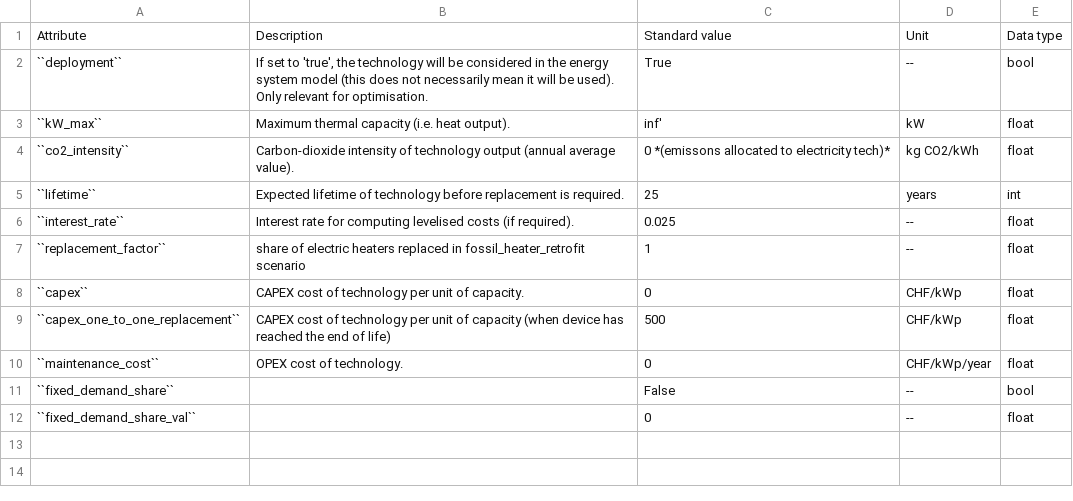
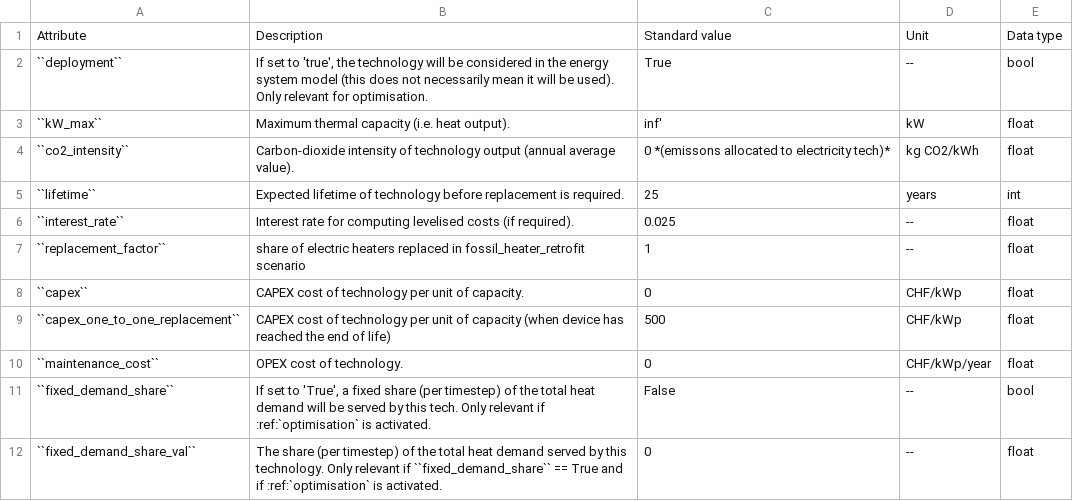
Before and after one commit to HSLUDEM/DEM_Documentation, a CSV file: docs/source/how_to_use_the_model/input_csv/electric_heater.csv, drawn as a sheet.

```diff
--- a/docs/source/how_to_use_the_model/input_csv/electric_heater.csv
+++ b/docs/source/how_to_use_the_model/input_csv/electric_heater.csv
@@ -10,3 +10,3 @@ Attribute,Description,Standard value,Unit,Data type
 ``maintenance_cost``,OPEX cost of technology.,0,CHF/kWp/year,float
-``fixed_demand_share``,,False,--,bool
-``fixed_demand_share_val``,,0,--,float
+``fixed_demand_share``,"If set to 'True', a fixed share (per timestep) of the total heat demand will be served by this tech. Only relevant if :ref:`optimisation` is activated.",False,--,bool
+``fixed_demand_share_val``,The share (per timestep) of the total heat demand served by this technology. Only relevant if ``fixed_demand_share`` == True and if :ref:`optimisation` is activated.,0,--,float
```
Also changed, not shown: docs/source/how_to_use_the_model/input_csv/gas_boiler.csv, docs/source/how_to_use_the_model/input_csv/heat_pump.csv, 25 other files.
